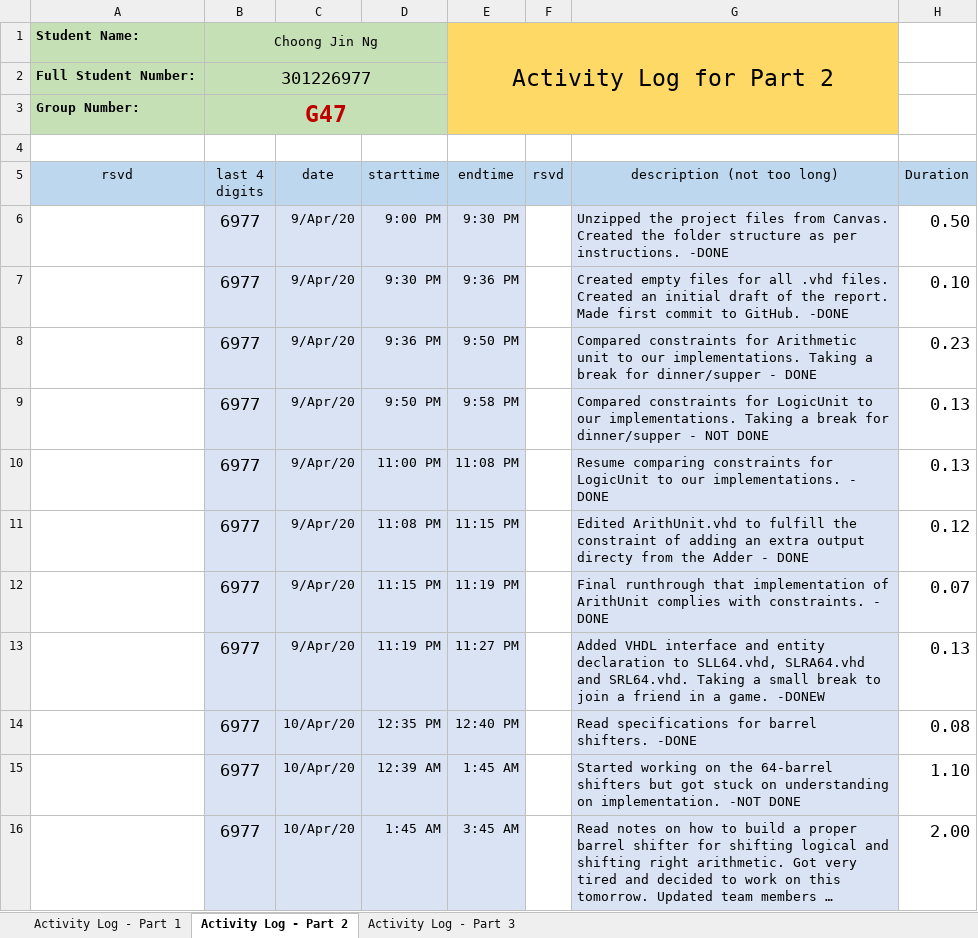
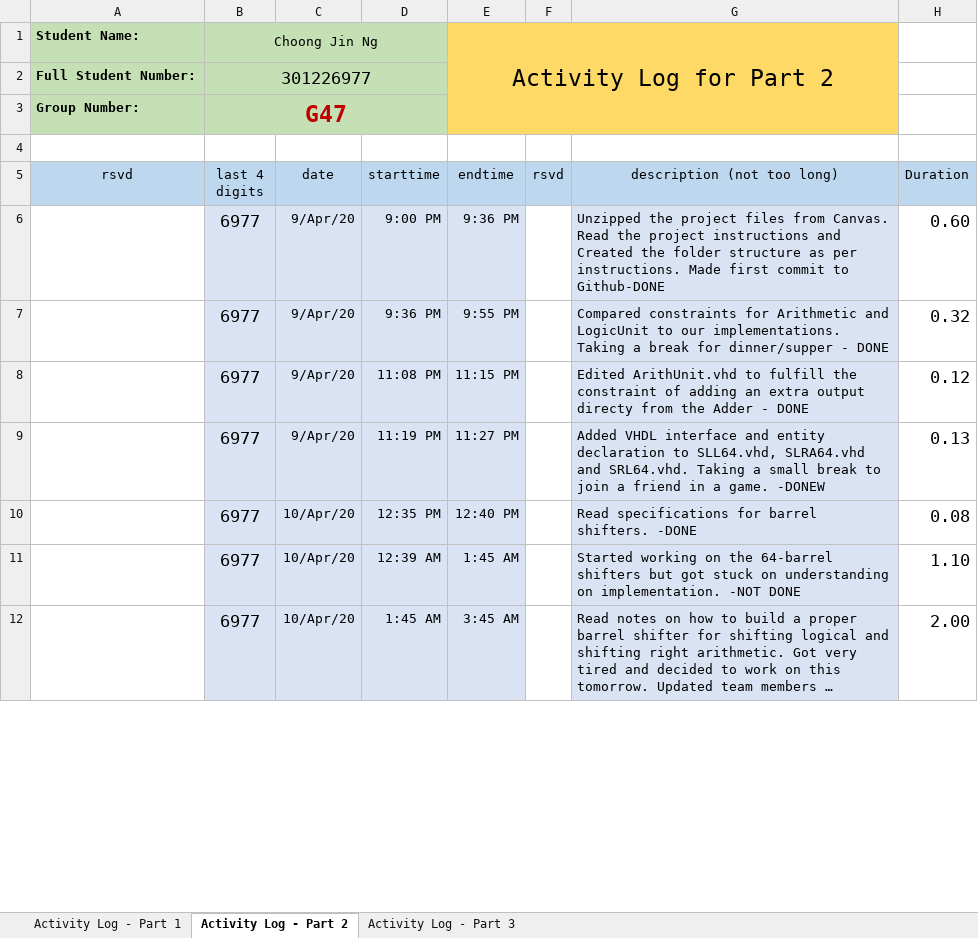
Before and after one commit to cjinn/ensc350-finalprojectpart2, an Excel workbook: ExU/Documentation/FP-log-G47-6977-350-1201.xlsx, sheet Activity Log - Part 2, drawn as a sheet; only a part is shown; long unchanged cells end in …; values as stored, in another font and other column widths than the file's, no borders; conditional formats not drawn; removed rows and columns are numbered as before the commit, all else as after; the diff covers the shown part only; the diff names each change by its address in the sheet, - before the commit and + after, or states it on an @@ line.

Commit message:
Worked on report

```diff
--- a/ExU/Documentation/FP-log-G47-6977-350-1201.xlsx (sheet Activity Log - Part 2)
+++ b/ExU/Documentation/FP-log-G47-6977-350-1201.xlsx (sheet Activity Log - Part 2)
-E6 (endtime): 9:30 PM
+E6 (endtime): 9:36 PM
-G6 (description (not too long)): …from Canvas. Created the folder structure as per instructions. -DONE
+G6 (description (not too long)): …from Canvas. Read the project instructions and Created the folder structure as per instructions. Made first commit to Github-DONE
-H6 (Duration): 0.50
+H6 (Duration): 0.60
-row 7:  | 6977 | 9/Apr/20 | 9:30 PM | 9:36 PM |  | Created empty files for all .vhd files. Created an initial draft of the report. Made first commit to GitHub. -DONE | 0.10
-E7 (endtime): 9:50 PM
+E7 (endtime): 9:55 PM
-G7 (description (not too long)): …for Arithmetic unit to our…
+G7 (description (not too long)): …for Arithmetic and LogicUnit to our…
-H7 (Duration): 0.23
+H7 (Duration): 0.32
-row 9:  | 6977 | 9/Apr/20 | 9:50 PM | 9:58 PM |  | Compared constraints for LogicUnit to our implementations. Taking a break for dinner/supper - NOT DONE | 0.13
-row 10:  | 6977 | 9/Apr/20 | 11:00 PM | 11:08 PM |  | Resume comparing constraints for LogicUnit to our implementations. - DONE | 0.13
-row 12:  | 6977 | 9/Apr/20 | 11:15 PM | 11:19 PM |  | Final runthrough that implementation of ArithUnit complies with constraints. - DONE | 0.07
```
Also changed, not shown: 11 added rows, 7 removed rows, 12 edited cells and cell formats elsewhere in this sheet, formulas that keep their value, 3 other files.
